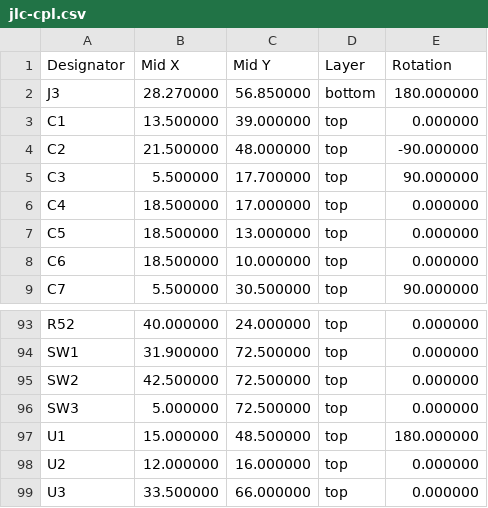
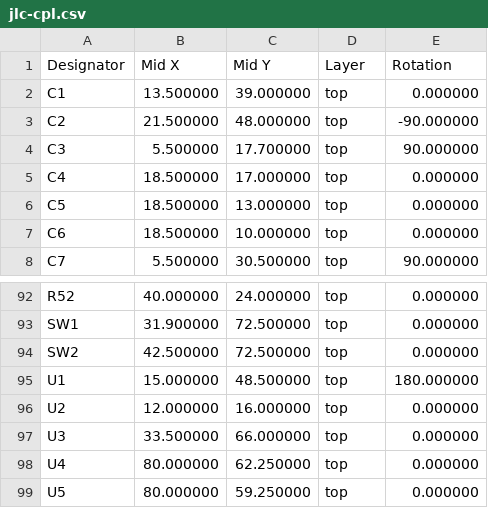
Before and after one commit to airpocket-soundman/tab5-fpga-carrier-spark, a CSV file: hardware/lite-a/jlc-cpl.csv, drawn as a sheet; only a part is shown, gaps mark what is left out; the shorter side is filled out with more unchanged rows.

```diff
--- a/hardware/lite-a/jlc-cpl.csv
+++ b/hardware/lite-a/jlc-cpl.csv
@@ -1,3 +1,2 @@
 Designator,Mid X,Mid Y,Layer,Rotation
-J3,28.270000,56.850000,bottom,180.000000
 C1,13.500000,39.000000,top,0.000000
@@ -95,3 +94,2 @@ SW1,31.900000,72.500000,top,0.000000
 SW2,42.500000,72.500000,top,0.000000
-SW3,5.000000,72.500000,top,0.000000
 U1,15.000000,48.500000,top,180.000000
```
Also changed, not shown: hardware/full/bom.csv, hardware/full/jlc-bom.csv, 43 other files.
